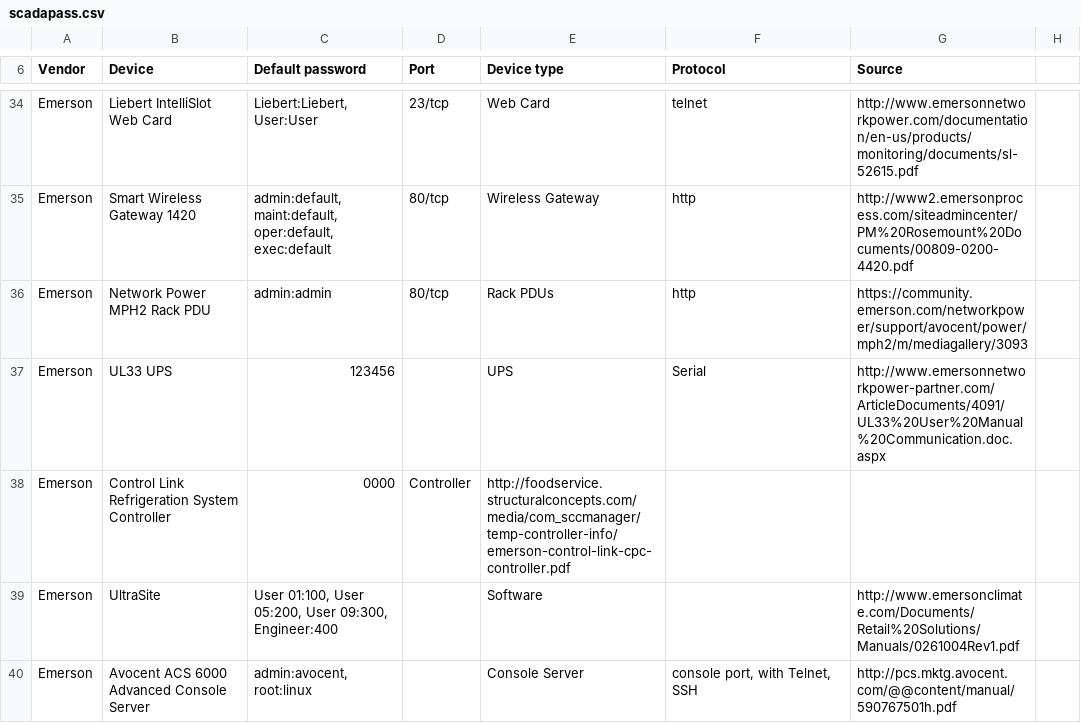
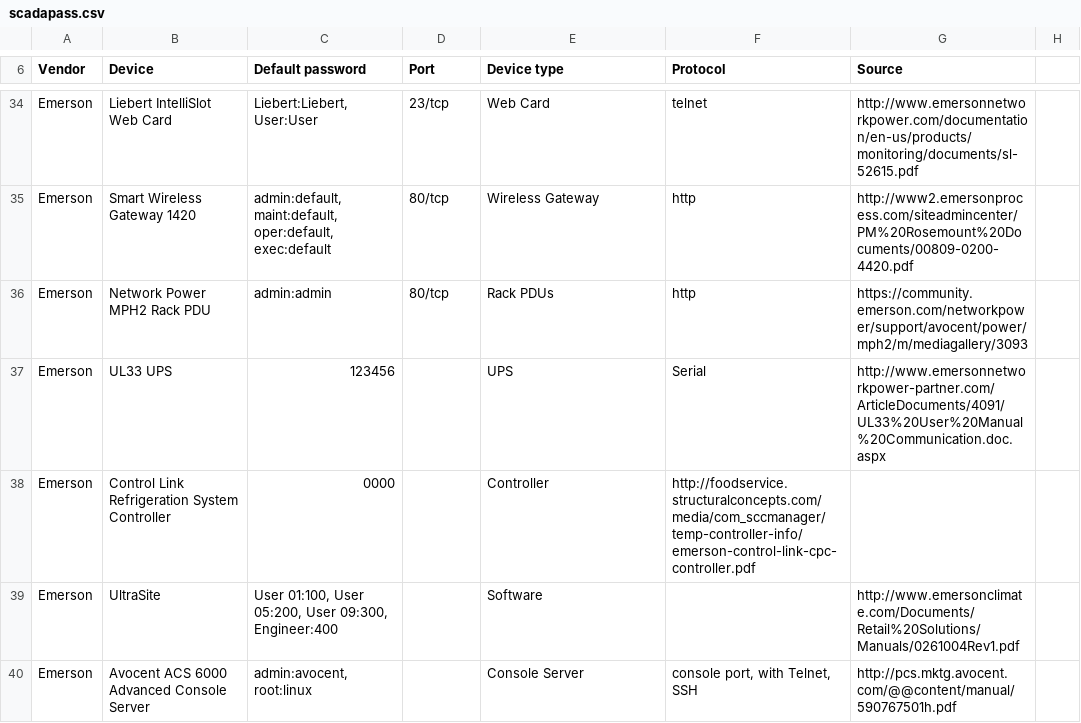
Before and after one commit to scadastrangelove/SCADAPASS, a CSV file: scadapass.csv, drawn as a sheet; only a part is shown, gaps mark what is left out.

Commit message:
Revert "Update scadapass.csv"
This reverts commit 497fa18337e4057b8d7d2f71e6f73b37362da2cd.

```diff
--- a/scadapass.csv
+++ b/scadapass.csv
@@ -37,3 +37,3 @@ Emerson,Network Power MPH2 Rack PDU,admin:admin,80/tcp,Rack PDUs,http,https://co
 Emerson,UL33 UPS,123456,,UPS,Serial,http://www.emersonnetworkpower-partner.com/ArticleDocuments/4091/UL33%20User%20Manual%20Communication.doc.aspx
-Emerson,Control Link Refrigeration System Controller,0000,Controller,"http://foodservice.structuralconcepts.com/media/com_sccmanager/temp-controller-info/emerson-control-link-cpc-controller.pdf"
+Emerson,Control Link Refrigeration System Controller,0000,,Controller,"http://foodservice.structuralconcepts.com/media/com_sccmanager/temp-controller-info/emerson-control-link-cpc-controller.pdf"
 Emerson,UltraSite,"User 01:100, User 05:200, User 09:300, Engineer:400",,Software,,http://www.emersonclimate.com/Documents/Retail%20Solutions/Manuals/0261004Rev1.pdf
```
